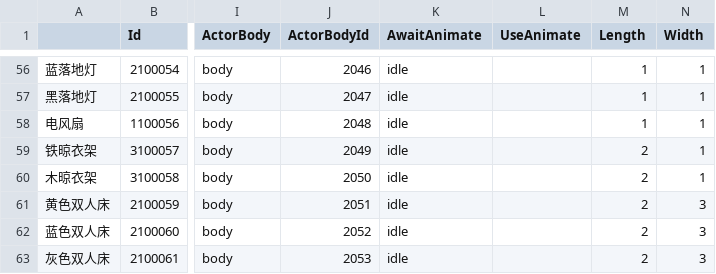
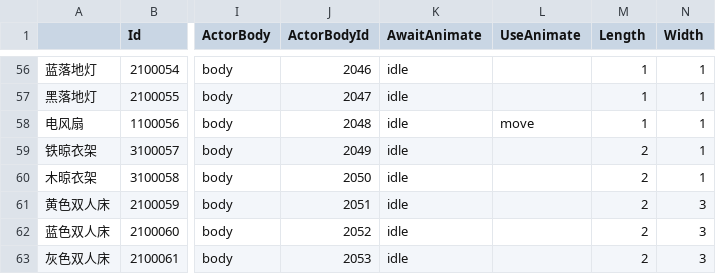
Before and after one commit to heliaoyuan10086/Game, a CSV file: BlockCity/setting/decoration.csv, drawn as a sheet; only a part is shown, gaps mark what is left out; the diff names each change by its address in the sheet, - before the commit and + after, or states it on an @@ line.

Commit message:
风扇增加动作

```diff
--- a/BlockCity/setting/decoration.csv
+++ b/BlockCity/setting/decoration.csv
-L58 (UseAnimate): (empty)
+L58 (UseAnimate): move
```
